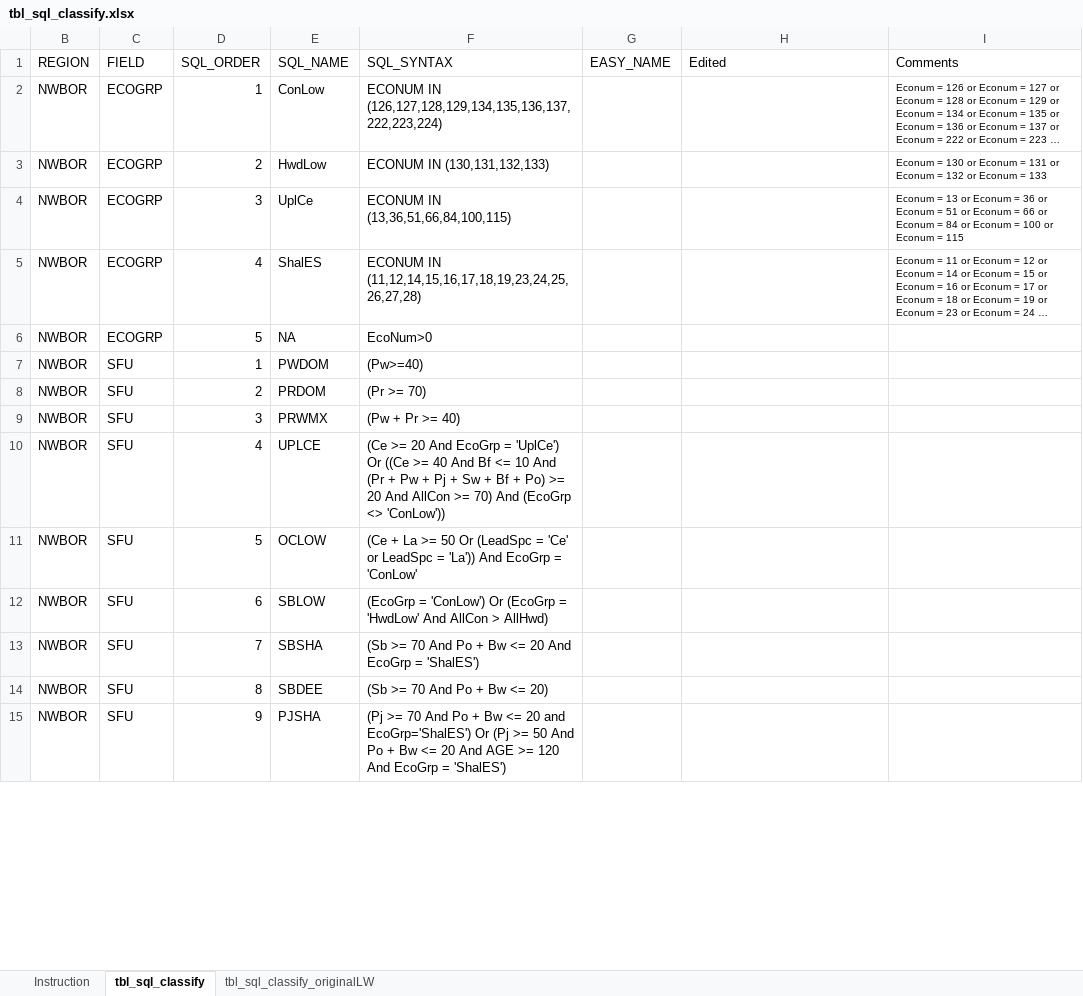
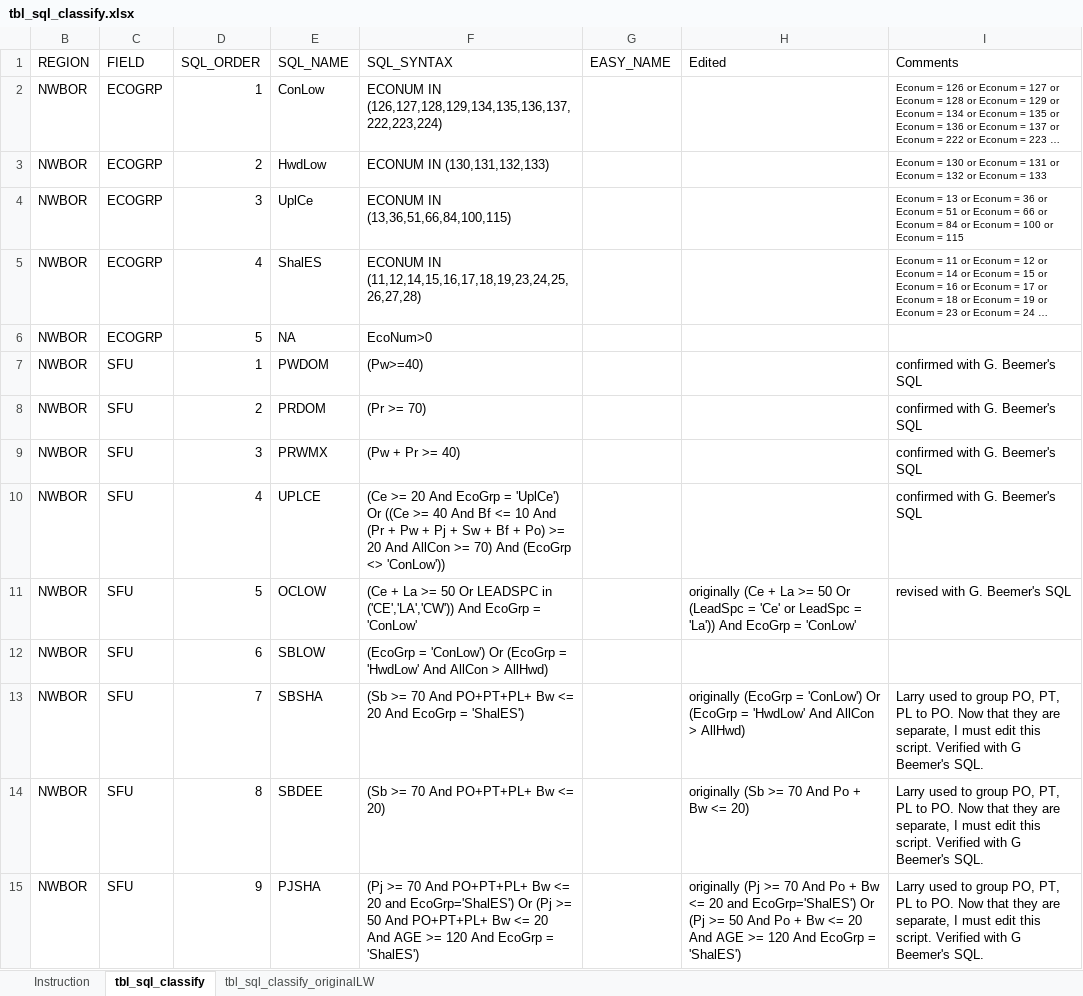
Before and after one commit to dan-e-lk/p3t_ArcGIS_Pro_Tools, an Excel workbook: scripts/Provincial_Tools/tbl_sql_classify.xlsx, sheet tbl_sql_classify, drawn as a sheet; only a part is shown; long unchanged cells end in …; values as stored, in another font and other column widths than the file's, no borders; table styles not drawn; the diff covers the shown part only; the diff names each change by its address in the sheet, - before the commit and + after, or states it on an @@ line.

Commit message:
major edits to tbl_sql_classify.csv - especially PO1, POSHA, PODEE and BW

```diff
--- a/scripts/Provincial_Tools/tbl_sql_classify.xlsx (sheet tbl_sql_classify)
+++ b/scripts/Provincial_Tools/tbl_sql_classify.xlsx (sheet tbl_sql_classify)
-I7:I10 (Comments): (empty)
+I7:I10 (Comments): confirmed with G. Beemer's SQL
-F11 (SQL_SYNTAX): …50 Or (LeadSpc = 'Ce' or LeadSpc = 'La')) And EcoGrp…
+F11 (SQL_SYNTAX): …50 Or LEADSPC in ('CE','LA','CW')) And EcoGrp…
-H11 (Edited): (empty)
+H11 (Edited): originally (Ce + La >= 50 Or (LeadSpc = 'Ce' or LeadSpc = 'La')) And EcoGrp = 'ConLow'
-I11 (Comments): (empty)
+I11 (Comments): revised with G. Beemer's SQL
-F13 (SQL_SYNTAX): …70 And Po + Bw <=…
+F13 (SQL_SYNTAX): …70 And PO+PT+PL+ Bw <=…
-H13 (Edited): (empty)
+H13 (Edited): originally (EcoGrp = 'ConLow') Or (EcoGrp = 'HwdLow' And AllCon > AllHwd)
-I13:I15 (Comments): (empty)
+I13:I15 (Comments): Larry used to group PO, PT, PL to PO. Now that they are separate, I must edit this script. Verified with G Beemer's SQL.
-F14 (SQL_SYNTAX): (Sb >= 70 And Po + Bw <= 20)
+F14 (SQL_SYNTAX): (Sb >= 70 And PO+PT+PL+ Bw <= 20)
-H14 (Edited): (empty)
+H14 (Edited): originally (Sb >= 70 And Po + Bw <= 20)
-F15 (SQL_SYNTAX): …70 And Po + Bw <= 20 and EcoGrp='ShalES') Or (Pj >= 50 And Po + Bw <=…
+F15 (SQL_SYNTAX): …70 And PO+PT+PL+ Bw <= 20 and EcoGrp='ShalES') Or (Pj >= 50 And PO+PT+PL+ Bw <=…
-H15 (Edited): (empty)
+H15 (Edited): originally (Pj >= 70 And Po + Bw <= 20 and EcoGrp='ShalES') Or (Pj >= 50 And Po + Bw <= 20 And AGE >= 120 And EcoGrp = 'ShalES')
```
Also changed, not shown: 22 edited cells elsewhere in this sheet, 3 other files.
